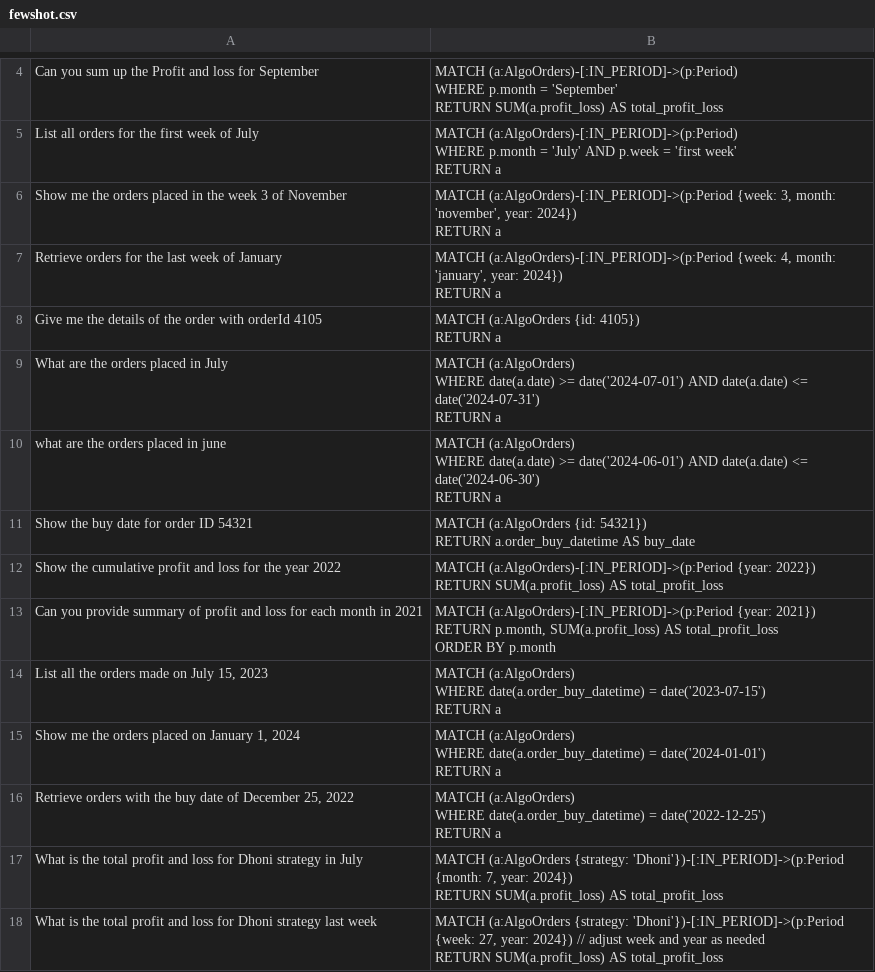
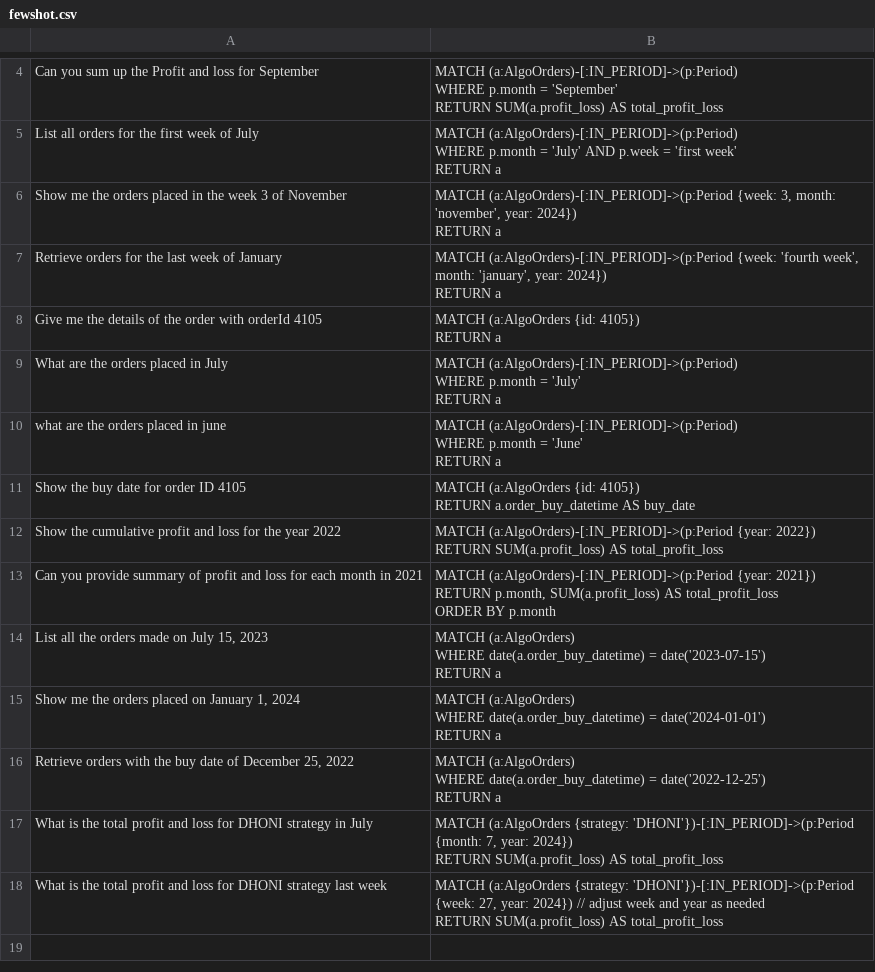
Before and after one commit to prekshawynbytech/AlgoWyn-Chatgpt, a CSV file: fewshot.csv, drawn as a sheet; only a part is shown, gaps mark what is left out.

Commit message:
Update fewshot.csv

```diff
--- a/fewshot.csv
+++ b/fewshot.csv
@@ -20,5 +20,5 @@ RETURN a"
 RETURN a"
-"Retrieve orders for the last week of January
-","MATCH (a:AlgoOrders)-[:IN_PERIOD]->(p:Period {week: 4, month: 'january', year: 2024})
-RETURN a"
+"Retrieve orders for the last week of January
+","MATCH (a:AlgoOrders)-[:IN_PERIOD]->(p:Period {week: 'fourth week', month: 'january', year: 2024})
+RETURN a"
 "Give me the details of the order with orderId 4105
@@ -26,13 +26,13 @@ RETURN a"
 RETURN a"
-"What are the orders placed in July
-","MATCH (a:AlgoOrders)
-WHERE date(a.date) >= date('2024-07-01') AND date(a.date) <= date('2024-07-31')
-RETURN a"
-"what are the orders placed in june
-","MATCH (a:AlgoOrders)
-WHERE date(a.date) >= date('2024-06-01') AND date(a.date) <= date('2024-06-30')
-RETURN a"
-"Show the buy date for order ID 54321
-","MATCH (a:AlgoOrders {id: 54321})
-RETURN a.order_buy_datetime AS buy_date"
+"What are the orders placed in July
+","MATCH (a:AlgoOrders)-[:IN_PERIOD]->(p:Period)
+WHERE p.month = 'July'
+RETURN a"
+"what are the orders placed in june
+","MATCH (a:AlgoOrders)-[:IN_PERIOD]->(p:Period)
+WHERE p.month = 'June'
+RETURN a"
+"Show the buy date for order ID 4105
+","MATCH (a:AlgoOrders {id: 4105})
+RETURN a.order_buy_datetime AS buy_date"
 "Show the cumulative profit and loss for the year 2022
@@ -56,7 +56,7 @@ WHERE date(a.order_buy_datetime) = date('2022-12-25')
 RETURN a"
-"What is the total profit and loss for Dhoni strategy in July
-","MATCH (a:AlgoOrders {strategy: 'Dhoni'})-[:IN_PERIOD]->(p:Period {month: 7, year: 2024})
-RETURN SUM(a.profit_loss) AS total_profit_loss"
-"What is the total profit and loss for Dhoni strategy last week
-","MATCH (a:AlgoOrders {strategy: 'Dhoni'})-[:IN_PERIOD]->(p:Period {week: 27, year: 2024}) // adjust week and year as needed
-RETURN SUM(a.profit_loss) AS total_profit_loss"
+"What is the total profit and loss for DHONI strategy in July
+","MATCH (a:AlgoOrders {strategy: 'DHONI'})-[:IN_PERIOD]->(p:Period {month: 7, year: 2024})
+RETURN SUM(a.profit_loss) AS total_profit_loss"
+"What is the total profit and loss for DHONI strategy last week
+","MATCH (a:AlgoOrders {strategy: 'DHONI'})-[:IN_PERIOD]->(p:Period {week: 27, year: 2024}) // adjust week and year as needed
+RETURN SUM(a.profit_loss) AS total_profit_loss"
```
